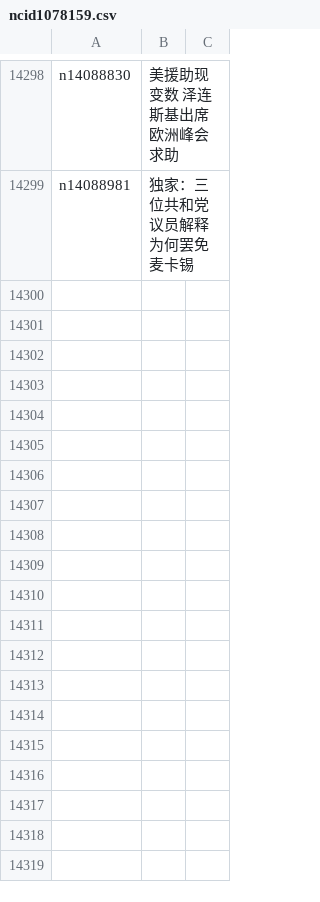
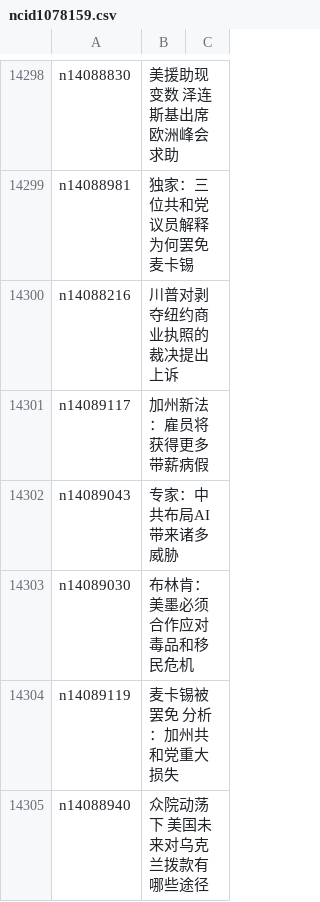
Before and after one commit to epic-marker/epoch-news, a CSV file: indexes/ncid1078159.csv, drawn as a sheet; only a part is shown, gaps mark what is left out; the diff names each change by its address in the sheet, - before the commit and + after, or states it on an @@ line.

```diff
--- a/indexes/ncid1078159.csv
+++ b/indexes/ncid1078159.csv
+row 14300: n14088216 | 川普对剥夺纽约商业执照的裁决提出上诉
+row 14301: n14089117 | 加州新法：雇员将获得更多带薪病假
+row 14302: n14089043 | 专家：中共布局AI 带来诸多威胁
+row 14303: n14089030 | 布林肯：美墨必须合作应对毒品和移民危机
+row 14304: n14089119 | 麦卡锡被罢免 分析：加州共和党重大损失
+row 14305: n14088940 | 众院动荡下 美国未来对乌克兰拨款有哪些途径
```
Also changed, not shown: indexes/ncid1078158.csv, indexes/ncid1078160.csv, 40 other files.
